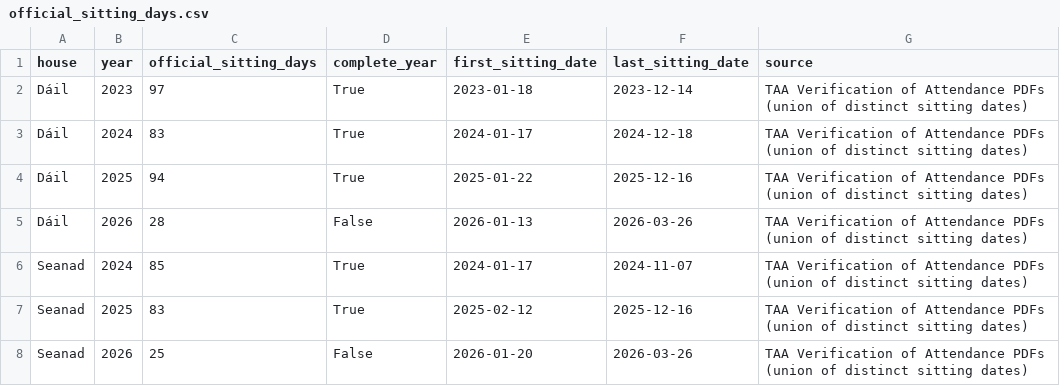
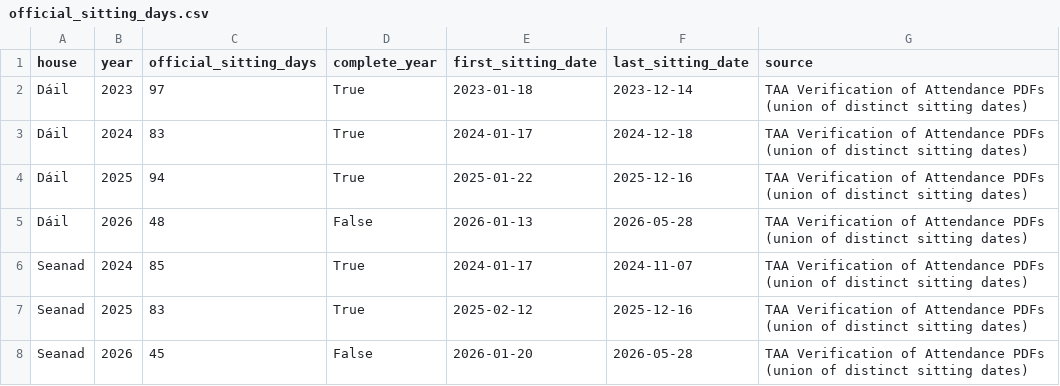
Before and after one commit to peweet/dail_tracker, a CSV file: data/_meta/official_sitting_days.csv, drawn as a sheet.

```diff
--- a/data/_meta/official_sitting_days.csv
+++ b/data/_meta/official_sitting_days.csv
@@ -4,5 +4,5 @@ Dáil,2024,83,True,2024-01-17,2024-12-18,TAA Verification of Attendance PDFs (un
 Dáil,2025,94,True,2025-01-22,2025-12-16,TAA Verification of Attendance PDFs (union of distinct sitting dates)
-Dáil,2026,28,False,2026-01-13,2026-03-26,TAA Verification of Attendance PDFs (union of distinct sitting dates)
+Dáil,2026,48,False,2026-01-13,2026-05-28,TAA Verification of Attendance PDFs (union of distinct sitting dates)
 Seanad,2024,85,True,2024-01-17,2024-11-07,TAA Verification of Attendance PDFs (union of distinct sitting dates)
 Seanad,2025,83,True,2025-02-12,2025-12-16,TAA Verification of Attendance PDFs (union of distinct sitting dates)
-Seanad,2026,25,False,2026-01-20,2026-03-26,TAA Verification of Attendance PDFs (union of distinct sitting dates)
+Seanad,2026,45,False,2026-01-20,2026-05-28,TAA Verification of Attendance PDFs (union of distinct sitting dates)
```
Also changed, not shown: 55 other files.
